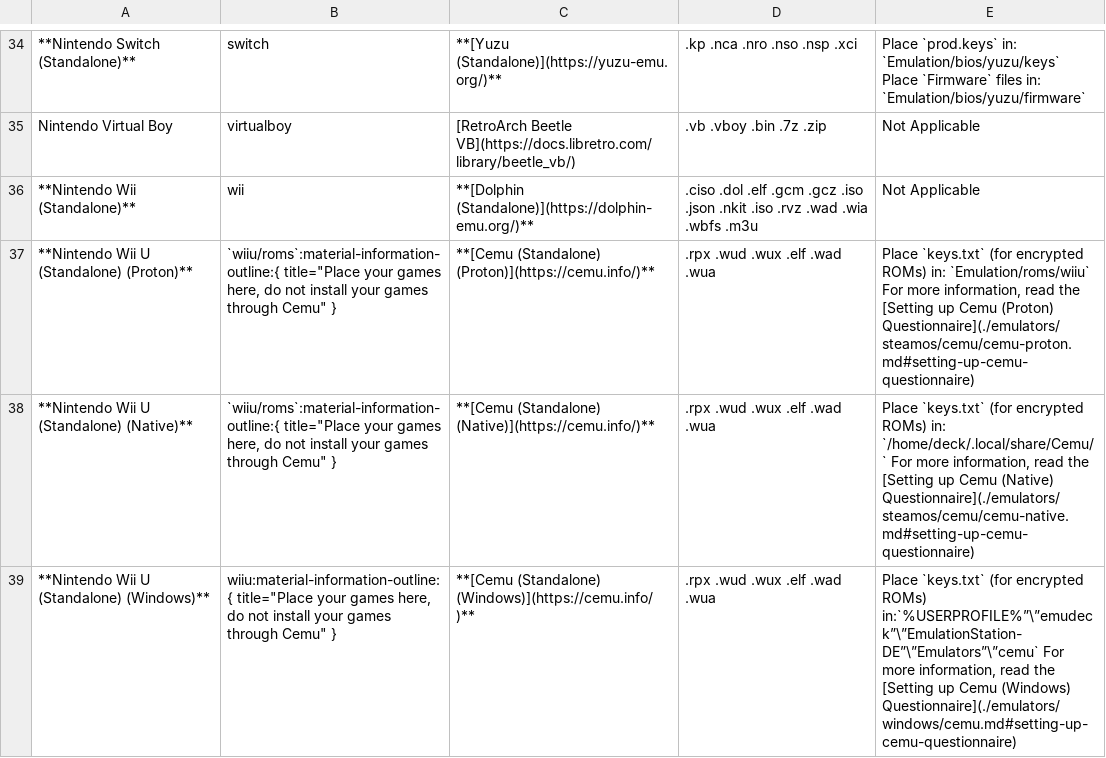
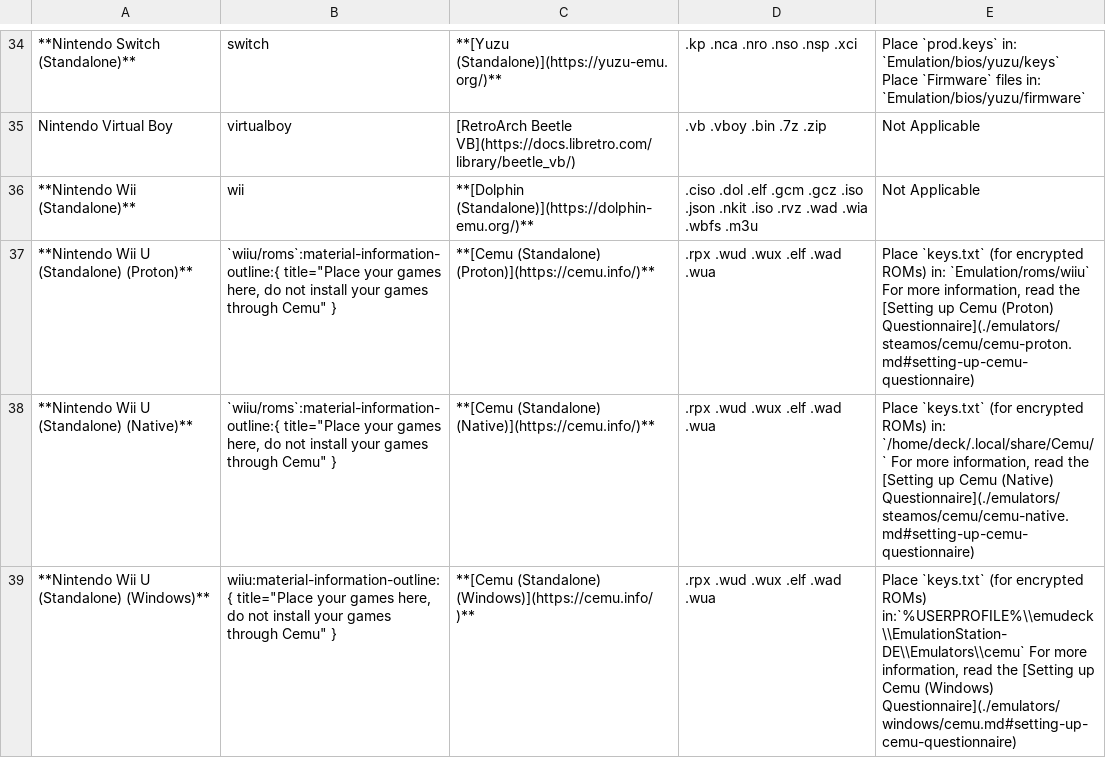
Before and after one commit to EmuDeck/emudeck.github.io, a CSV file: docs/tables/nintendo-cheat-sheet.csv, drawn as a sheet; only a part is shown, gaps mark what is left out.

Commit message:
[Cheat Sheet Beta] Fix escaping back slashes

```diff
--- a/docs/tables/nintendo-cheat-sheet.csv
+++ b/docs/tables/nintendo-cheat-sheet.csv
@@ -40,2 +40,2 @@ Nintendo Virtual Boy,virtualboy,[RetroArch Beetle VB](https://docs.libretro.com/
 "
-**Nintendo Wii U (Standalone) (Windows)**,"wiiu:material-information-outline:{ title=""Place your games here,  do not install your games through Cemu"" }",**[Cemu (Standalone) (Windows)](https://cemu.info/)**,.rpx   .wud   .wux   .elf  .wad  .wua,"Place `keys.txt` (for encrypted ROMs) in:`%USERPROFILE%”\”emudeck”\”EmulationStation-DE”\”Emulators”\”cemu`   For more information, read the [Setting up Cemu (Windows) Questionnaire](./emulators/windows/cemu.md#setting-up-cemu-questionnaire)"
+**Nintendo Wii U (Standalone) (Windows)**,"wiiu:material-information-outline:{ title=""Place your games here,  do not install your games through Cemu"" }",**[Cemu (Standalone) (Windows)](https://cemu.info/)**,.rpx   .wud   .wux   .elf  .wad  .wua,"Place `keys.txt` (for encrypted ROMs) in:`%USERPROFILE%\\emudeck\\EmulationStation-DE\\Emulators\\cemu`   For more information, read the [Setting up Cemu (Windows) Questionnaire](./emulators/windows/cemu.md#setting-up-cemu-questionnaire)"
```
